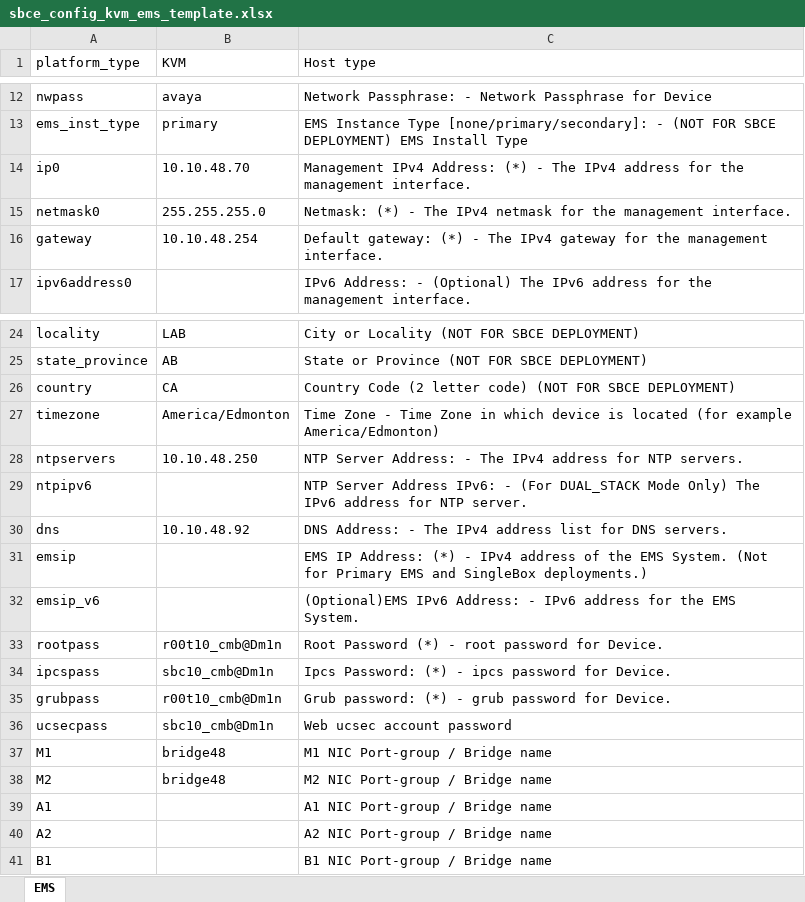
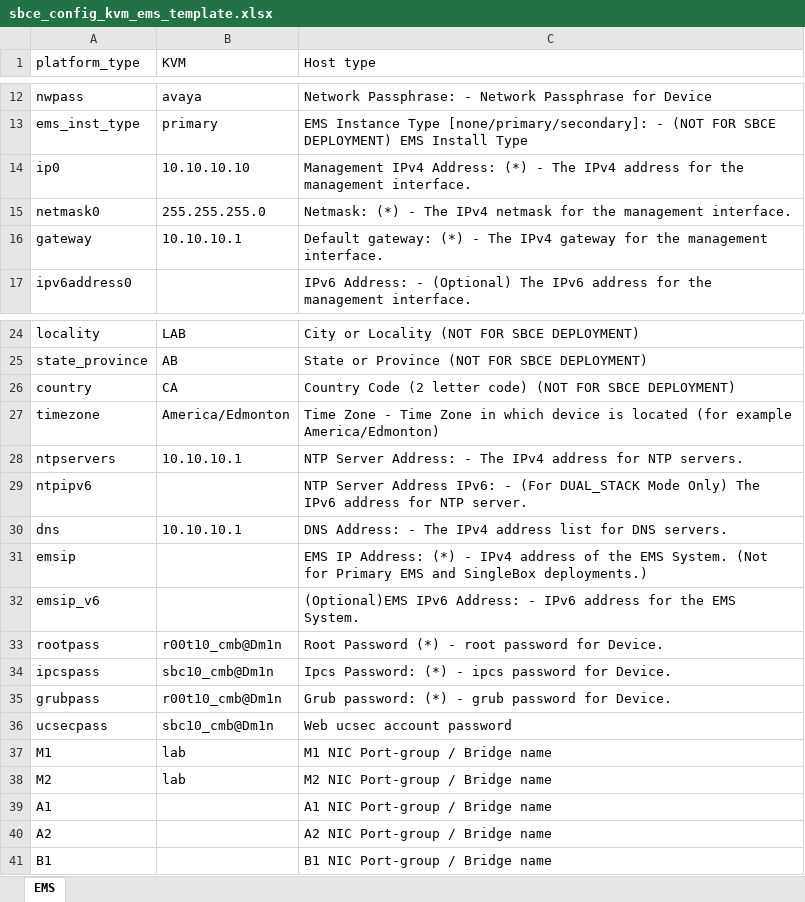
Before and after one commit to sszokoly/sbce-automation, an Excel workbook: data/xlsx/sbce_config_kvm_ems_template.xlsx, sheet EMS, drawn as a sheet; only a part is shown, gaps mark what is left out; values as stored, in another font and other column widths than the file's, no borders; conditional formats not drawn; the diff names each change by its address in the sheet, - before the commit and + after, or states it on an @@ line.

```diff
--- a/data/xlsx/sbce_config_kvm_ems_template.xlsx (sheet EMS)
+++ b/data/xlsx/sbce_config_kvm_ems_template.xlsx (sheet EMS)
-B14 (KVM): 10.10.48.70
+B14 (KVM): 10.10.10.10
-B16 (KVM): 10.10.48.254
+B16 (KVM): 10.10.10.1
-B28 (KVM): 10.10.48.250
+B28 (KVM): 10.10.10.1
-B30 (KVM): 10.10.48.92
+B30 (KVM): 10.10.10.1
-B37:B38 (KVM): bridge48
+B37:B38 (KVM): lab
```
Also changed, not shown: data/xlsx/sbce_config_kvm_ems+sbce_template.xlsx, 1 other file.
